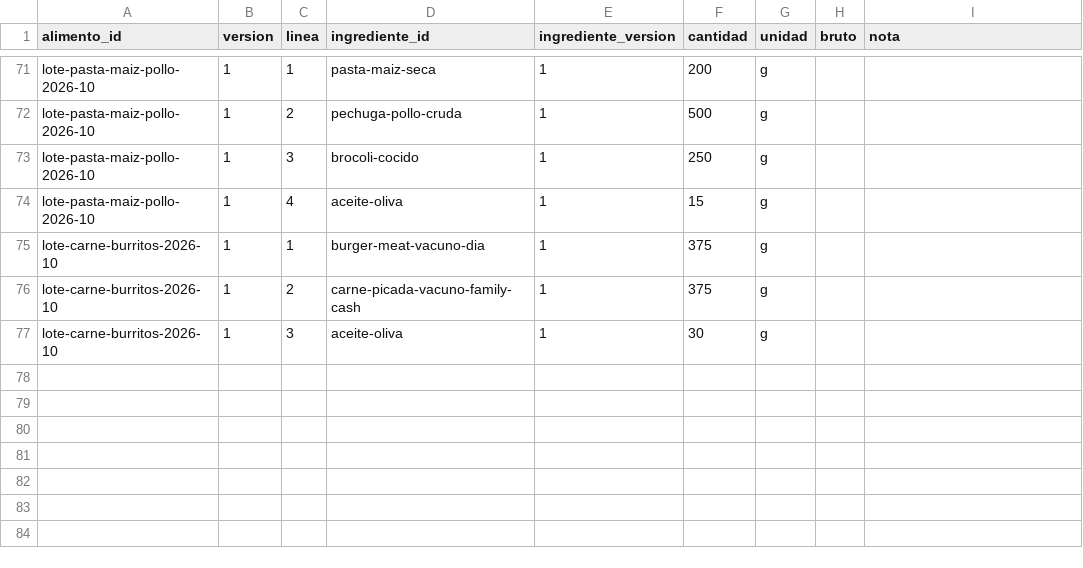
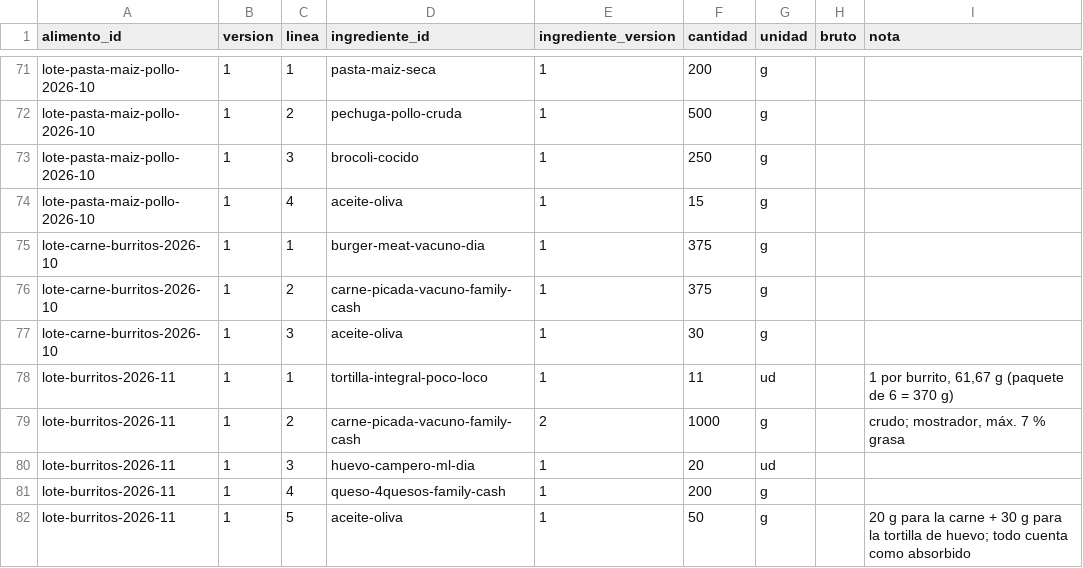
Before and after one commit to DreiSup/salud, a CSV file: datos/composicion.csv, drawn as a sheet; only a part is shown, gaps mark what is left out; the diff names each change by its address in the sheet, - before the commit and + after, or states it on an @@ line.

```diff
--- a/datos/composicion.csv
+++ b/datos/composicion.csv
+row 78: lote-burritos-2026-11 | 1 | 1 | tortilla-integral-poco-loco | 1 | 11 | ud |  | 1 por burrito, 61,67 g (paquete de 6 = 370 g)
+row 79: lote-burritos-2026-11 | 1 | 2 | carne-picada-vacuno-family-cash | 2 | 1000 | g |  | crudo; mostrador, máx. 7 % grasa
+row 80: lote-burritos-2026-11 | 1 | 3 | huevo-campero-ml-dia | 1 | 20 | ud
+row 81: lote-burritos-2026-11 | 1 | 4 | queso-4quesos-family-cash | 1 | 200 | g
+row 82: lote-burritos-2026-11 | 1 | 5 | aceite-oliva | 1 | 50 | g |  | 20 g para la carne + 30 g para la tortilla de huevo; todo cuenta como absorbido
```
Also changed, not shown: datos/alimentos.csv, datos/fuentes.csv, 3 other files.
